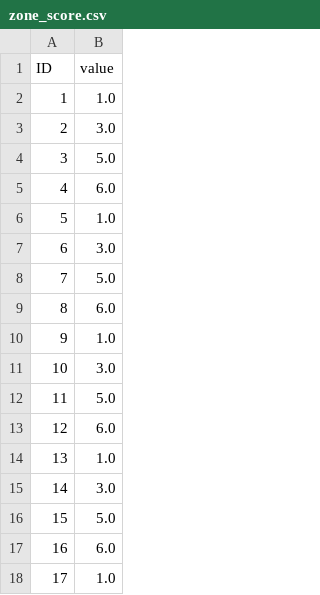
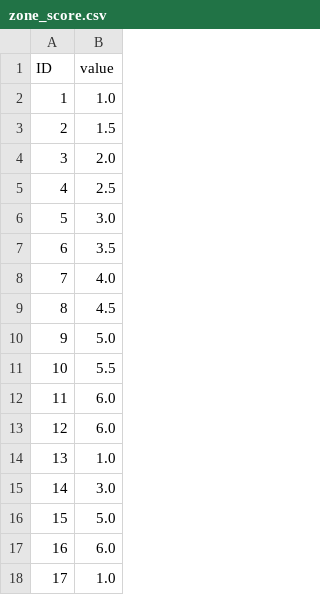
Before and after one commit to HunterCrimeMapper/ChicagoCrimeMapper, a CSV file: zone_score.csv, drawn as a sheet; only a part is shown.

Commit message:
Changed peizen's choropleth gradation to show a slow gradation using zone_sore2.csv

```diff
--- a/zone_score.csv
+++ b/zone_score.csv
@@ -2,12 +2,12 @@ ID,value
 1,1.0
-2,3.0
-3,5.0
-4,6.0
-5,1.0
-6,3.0
-7,5.0
-8,6.0
-9,1.0
-10,3.0
-11,5.0
+2,1.5
+3,2.0
+4,2.5
+5,3.0
+6,3.5
+7,4.0
+8,4.5
+9,5.0
+10,5.5
+11,6.0
 12,6.0
```
Also changed, not shown: 5 other files.
